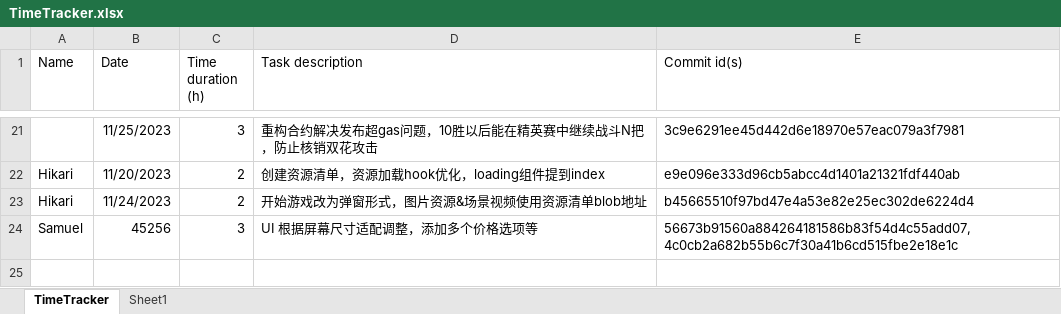
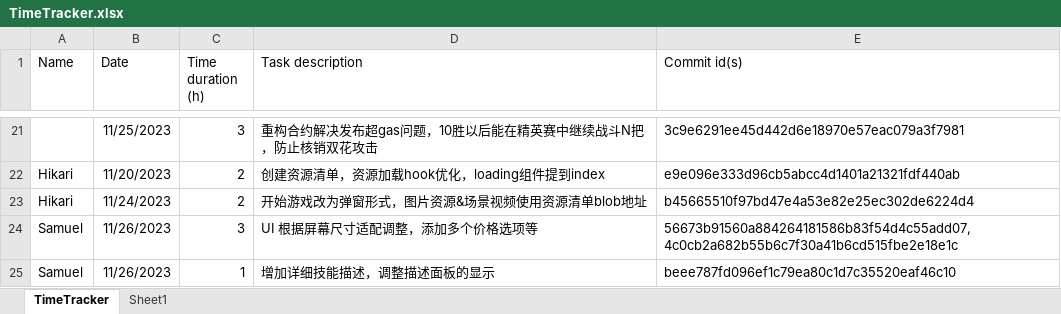
Before and after one commit to hoh-zone/autoChess, an Excel workbook: TimeTracker.xlsx, sheet TimeTracker, drawn as a sheet; only a part is shown, gaps mark what is left out; values as stored, in another font and other column widths than the file's, no borders; table styles not drawn; the diff names each change by its address in the sheet, - before the commit and + after, or states it on an @@ line.

Commit message:
edit excel

```diff
--- a/TimeTracker.xlsx (sheet TimeTracker)
+++ b/TimeTracker.xlsx (sheet TimeTracker)
-B24 (Date): 45256
+B24 (Date): 11/26/2023
+row 25: Samuel | 11/26/2023 | 1 | 增加详细技能描述，调整描述面板的显示 | beee787fd096ef1c79ea80c1d7c35520eaf46c10
```
